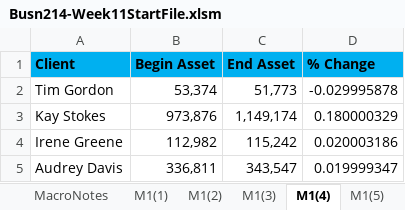
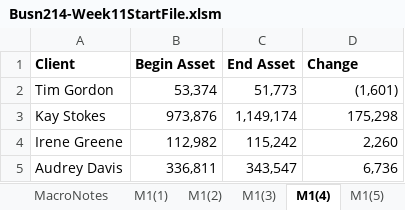
Before and after one commit to FarazAhmad07/ExcelTraining, an Excel workbook: Busn214-Week11StartFile.xlsm, sheet M1(4), drawn as a sheet; values as stored, in another font and other column widths than the file's, no borders; the diff names each change by its address in the sheet, - before the commit and + after, or states it on an @@ line.

```diff
--- a/Busn214-Week11StartFile.xlsm (sheet M1(4))
+++ b/Busn214-Week11StartFile.xlsm (sheet M1(4))
-A1:D1 fill: #00B0F0
+A1:D1 fill: none
-D1: % Change
+D1: Change
-D2 (Change): -0.029995878
+D2 (Change): (1,601)
-D3 (Change): 0.180000329
+D3 (Change): 175,298
-D4 (Change): 0.020003186
+D4 (Change): 2,260
-D5 (Change): 0.019999347
+D5 (Change): 6,736
```
Also changed, not shown: sheet M1(1), sheet M1(3), sheet M1(2), sheet M1(5).
